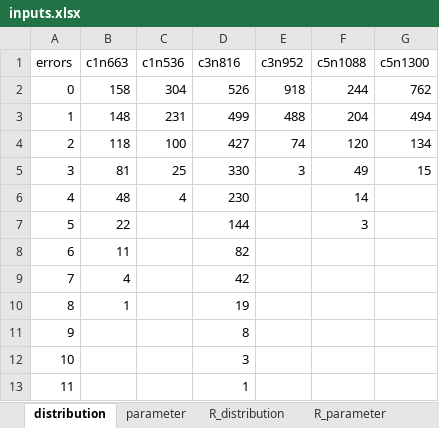
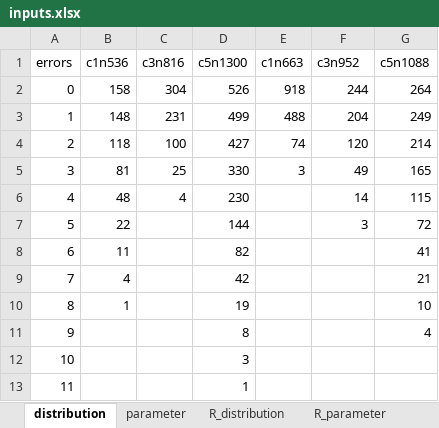
Before and after one commit to swanhong/LizardError, an Excel workbook: inputs.xlsx, sheet distribution, drawn as a sheet; values as stored, in another font and other column widths than the file's, no borders; the diff names each change by its address in the sheet, - before the commit and + after, or states it on an @@ line.

```diff
--- a/inputs.xlsx (sheet distribution)
+++ b/inputs.xlsx (sheet distribution)
-B1: c1n663
+B1: c1n536
-C1: c1n536
+C1: c3n816
-D1: c3n816
+D1: c5n1300
-E1: c3n952
+E1: c1n663
-F1: c5n1088
+F1: c3n952
-G1: c5n1300
+G1: c5n1088
-G2 (c5n1088): 762
+G2 (c5n1088): 264
-G3 (c5n1088): 494
+G3 (c5n1088): 249
-G4 (c5n1088): 134
+G4 (c5n1088): 214
-G5 (c5n1088): 15
+G5 (c5n1088): 165
-G6 (c5n1088): (empty)
+G6 (c5n1088): 115
-G7 (c5n1088): (empty)
+G7 (c5n1088): 72
-G8 (c5n1088): (empty)
+G8 (c5n1088): 41
-G9 (c5n1088): (empty)
+G9 (c5n1088): 21
-G10 (c5n1088): (empty)
+G10 (c5n1088): 10
-G11 (c5n1088): (empty)
+G11 (c5n1088): 4
```
Also changed, not shown: other sheet tabs, 4 other files.
